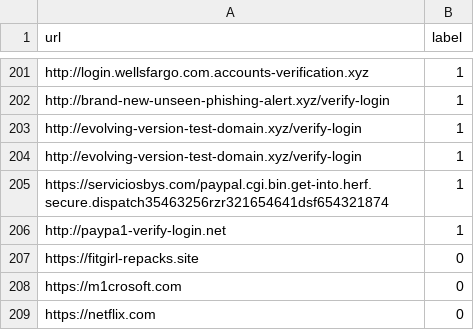
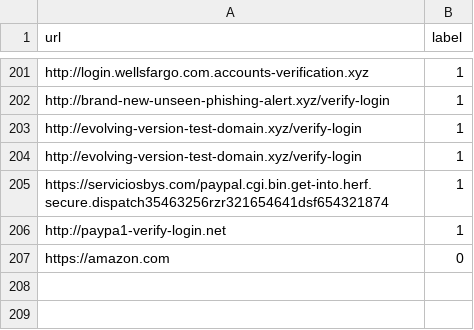
Before and after one commit to NotSoAbhinav/PhishGuard, a CSV file: dataset/urls.csv, drawn as a sheet; only a part is shown, gaps mark what is left out.

Commit message:
Sync dataset feedback URL [skip ci]

```diff
--- a/dataset/urls.csv
+++ b/dataset/urls.csv
@@ -206,4 +206,2 @@ https://serviciosbys.com/paypal.cgi.bin.get-into.herf.secure.dispatch35463256rzr
 http://paypa1-verify-login.net,1
-https://fitgirl-repacks.site,0
-https://m1crosoft.com,0
-https://netflix.com,0
+https://amazon.com,0
```
